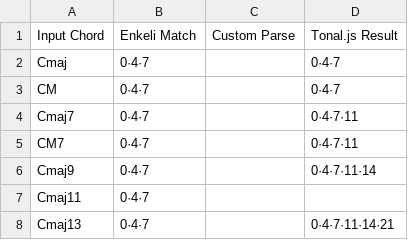
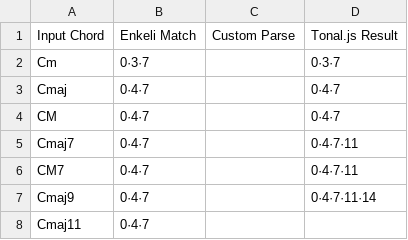
Before and after one commit to AuraTown/Chord-Modifier-Specification, a CSV file: chord-parsing-results.csv, drawn as a sheet; only a part is shown; the shorter side is filled out with more unchanged rows.

```diff
--- a/chord-parsing-results.csv
+++ b/chord-parsing-results.csv
@@ -1,2 +1,3 @@
 Input Chord,Enkeli Match,Custom Parse,Tonal.js Result
+Cm,0·3·7,,0·3·7
 Cmaj,0·4·7,,0·4·7
```
Also changed, not shown: 4 other files.
